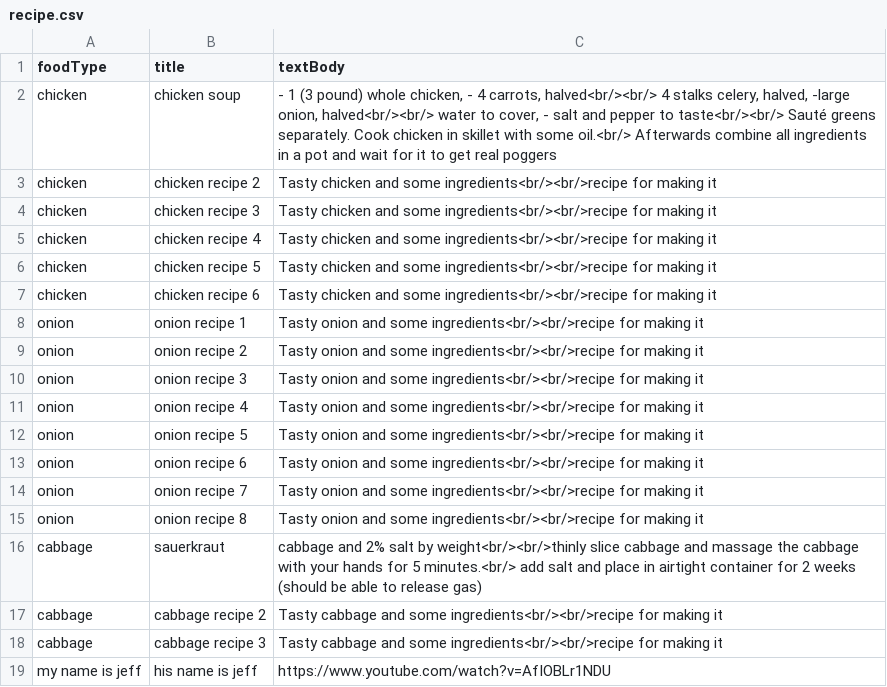
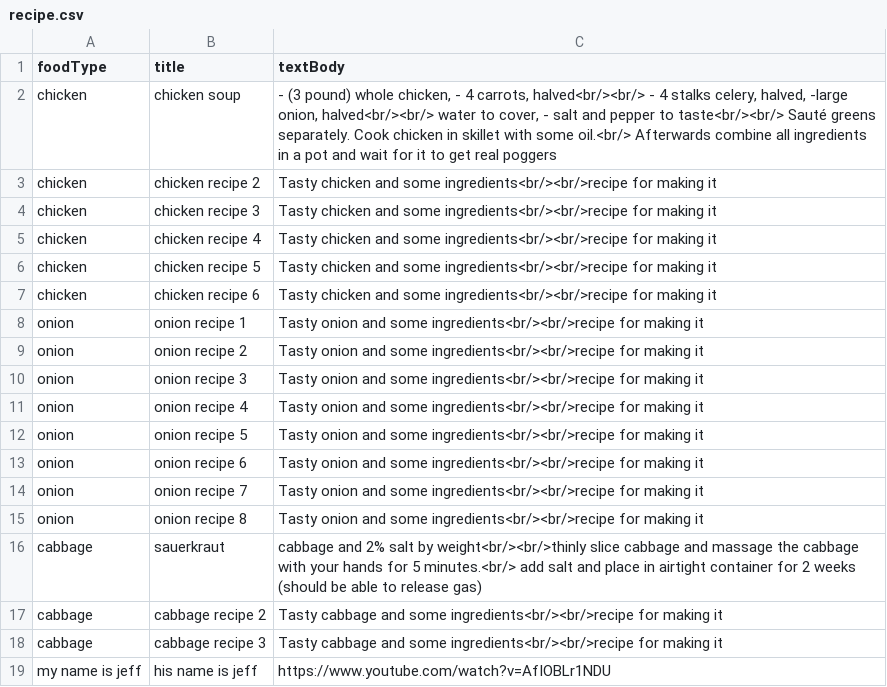
Before and after one commit to MalikKtK/ProjektObligatorisk, a CSV file: src/main/resources/templates/recipe.csv, drawn as a sheet.

Commit message:
fixed spelling

```diff
--- a/src/main/resources/templates/recipe.csv
+++ b/src/main/resources/templates/recipe.csv
@@ -1,3 +1,3 @@
 foodType;title;textBody
-chicken;chicken soup; - 1 (3 pound) whole chicken, - 4 carrots, halved<br/><br/> 4 stalks celery, halved, -large onion, halved<br/><br/> water to cover, - salt and pepper to taste<br/><br/> Sauté greens separately. Cook chicken in skillet with some oil.<br/> Afterwards combine all ingredients in a pot and wait for it to get real poggers
+chicken;chicken soup; - (3 pound) whole chicken, - 4 carrots, halved<br/><br/> - 4 stalks celery, halved, -large onion, halved<br/><br/> water to cover, - salt and pepper to taste<br/><br/> Sauté greens separately. Cook chicken in skillet with some oil.<br/> Afterwards combine all ingredients in a pot and wait for it to get real poggers
 chicken;chicken recipe 2; Tasty chicken and some ingredients<br/><br/>recipe for making it
```
